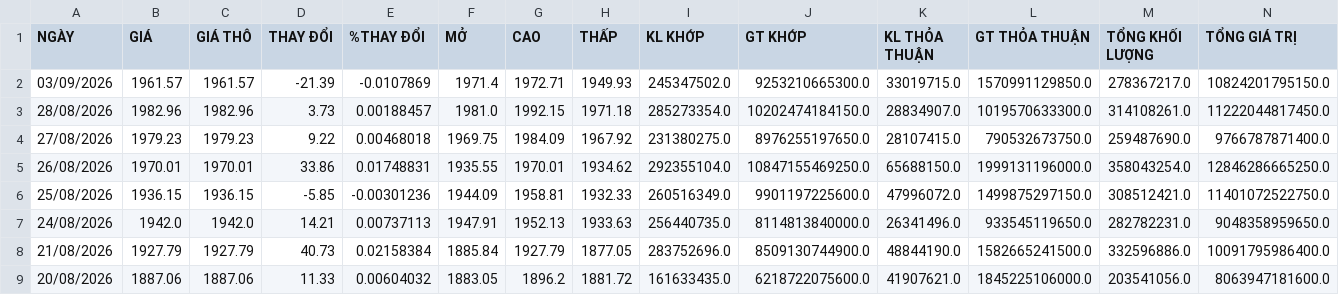
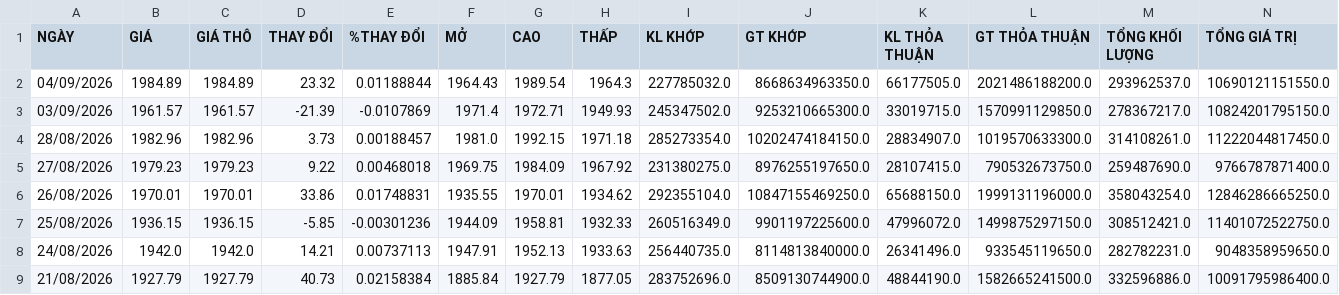
Before and after one commit to VinhPhat2/VN_Quant, a CSV file: csv_data/Kafi_Giá_VN30.csv, drawn as a sheet; only a part is shown; the shorter side is filled out with more unchanged rows; rows hold the shown columns only; the diff names each change by its address in the sheet, - before the commit and + after, or states it on an @@ line.

```diff
--- a/csv_data/Kafi_Giá_VN30.csv
+++ b/csv_data/Kafi_Giá_VN30.csv
+row 2: 04/09/2026 | 1984.89 | 1984.89 | 23.32 | 0.01188844 | 1964.43 | 1989.54 | 1964.3 | 227785032.0 | 8668634963350.0 | 66177505.0 | 2021486188200.0 | 293962537.0 | 10690121151550.0
```
Also changed, not shown: csv_data/Kafi_Phân_Loại_Nhà_Đầu_Tư_DXG.csv, csv_data/Kafi_Phân_Loại_Nhà_Đầu_Tư_KDH.csv, 44 other files.
